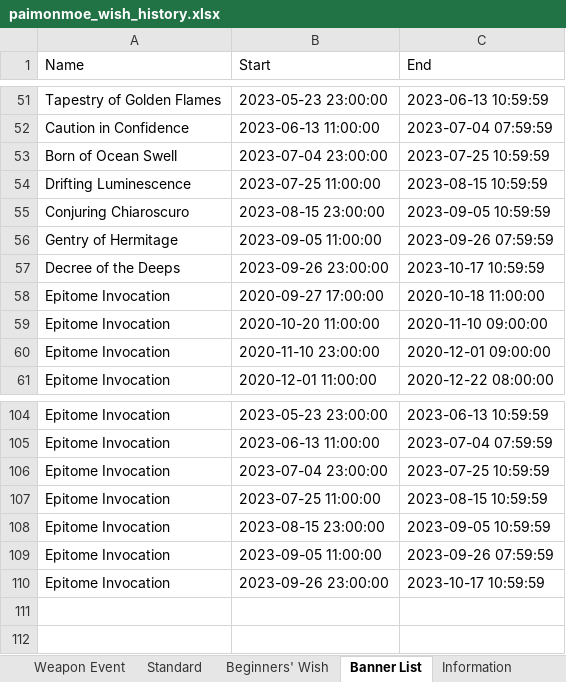
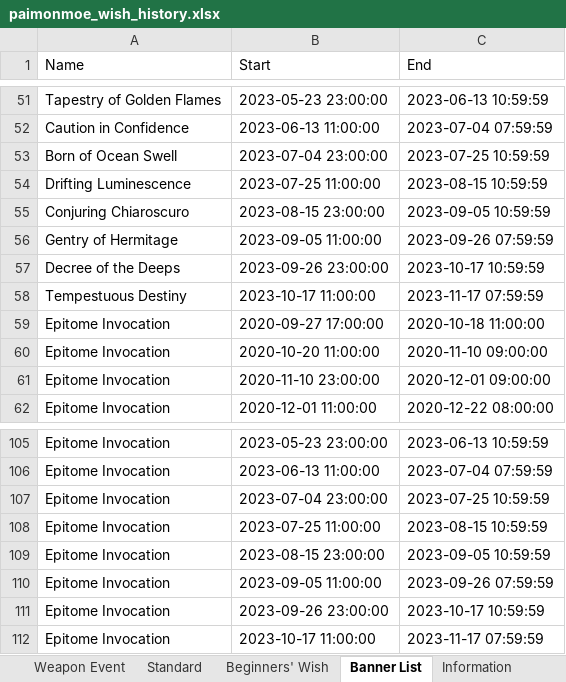
Before and after one commit to liraru/genshin-api, an Excel workbook: excel/paimonmoe_wish_history.xlsx, sheet Banner List, drawn as a sheet; only a part is shown, gaps mark what is left out; values as stored, in another font and other column widths than the file's, no borders; the diff names each change by its address in the sheet, - before the commit and + after, or states it on an @@ line.

```diff
--- a/excel/paimonmoe_wish_history.xlsx (sheet Banner List)
+++ b/excel/paimonmoe_wish_history.xlsx (sheet Banner List)
+row 58: Tempestuous Destiny | 2023-10-17 11:00:00 | 2023-11-17 07:59:59
+row 112: Epitome Invocation | 2023-10-17 11:00:00 | 2023-11-17 07:59:59
```
Also changed, not shown: sheet Character Event, sheet Weapon Event, sheet Standard, sheet Information, 1 other file.
